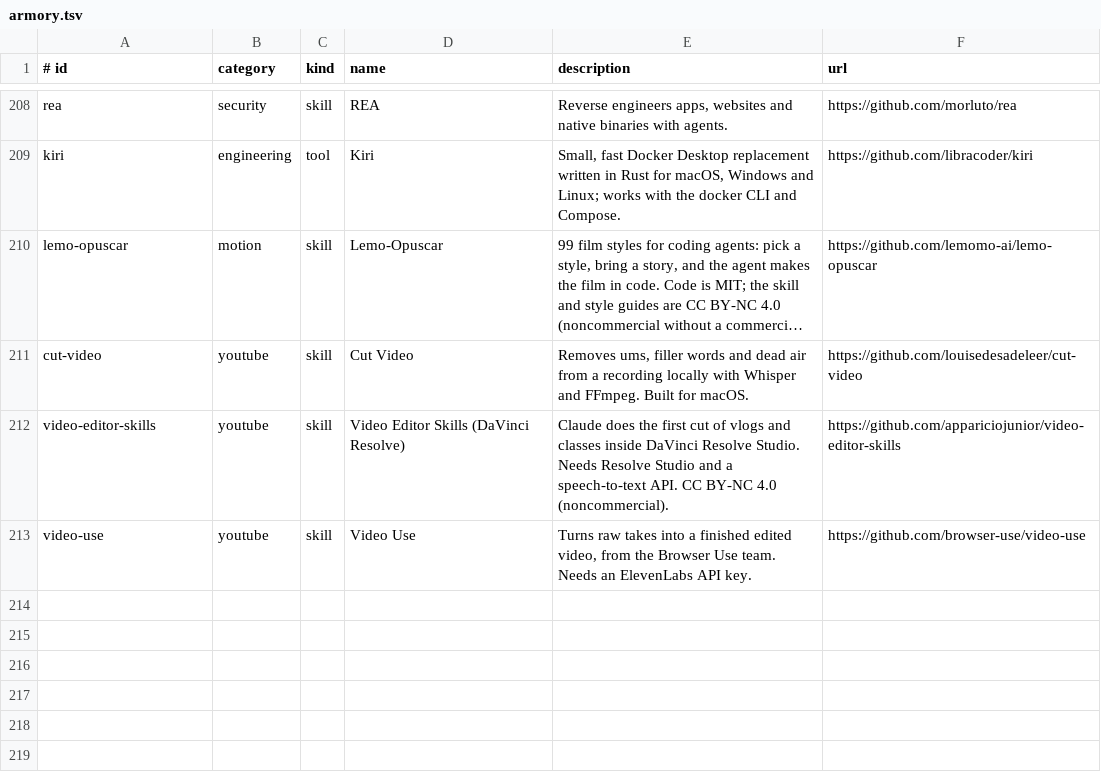
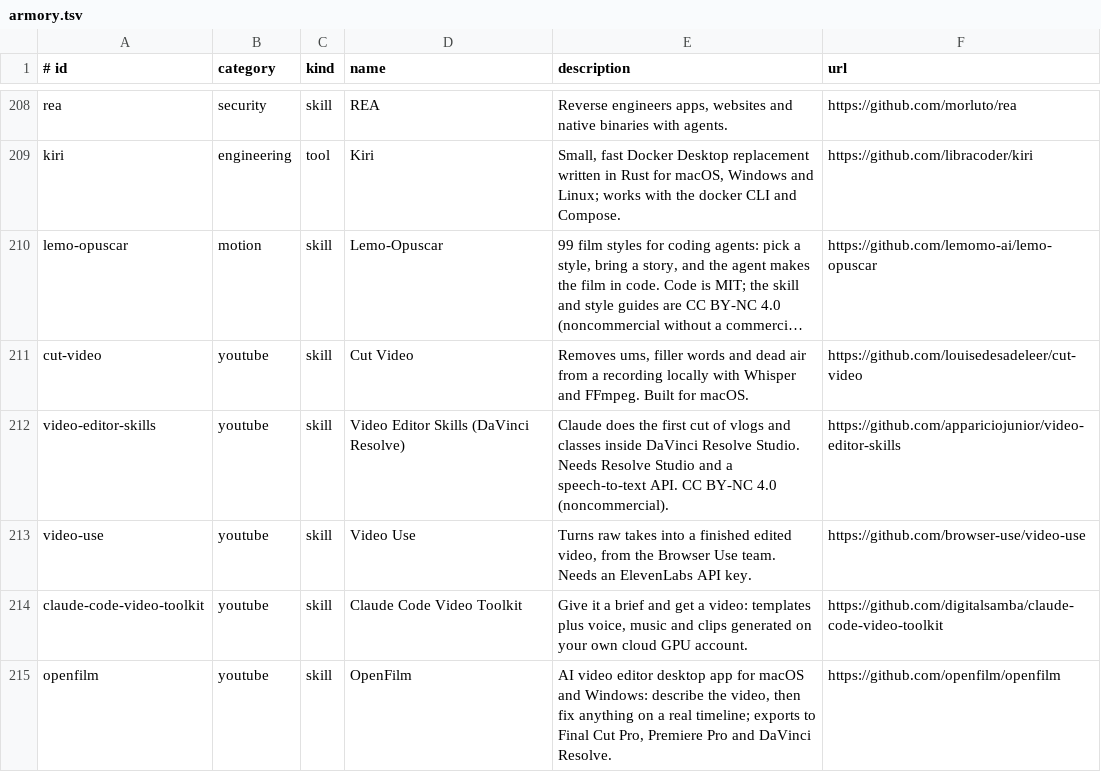
Before and after one commit to Z1esco/4rmory, a TSV file: catalog/armory.tsv, drawn as a sheet; only a part is shown, gaps mark what is left out; long unchanged cells end in …; the diff names each change by its address in the sheet, - before the commit and + after, or states it on an @@ line.

```diff
--- a/catalog/armory.tsv
+++ b/catalog/armory.tsv
+row 214: claude-code-video-toolkit | youtube | skill | Claude Code Video Toolkit | Give it a brief and get a video: templates plus voice, music and clips generated on your own cloud GPU account. | https://github.com/digitalsamba/claude-code-video-toolkit
+row 215: openfilm | youtube | skill | OpenFilm | AI video editor desktop app for macOS and Windows: describe the video, then fix anything on a real timeline; exports to Final Cut Pro, Premiere Pro and DaVinci Resolve. | https://github.com/openfilm/openfilm
```
